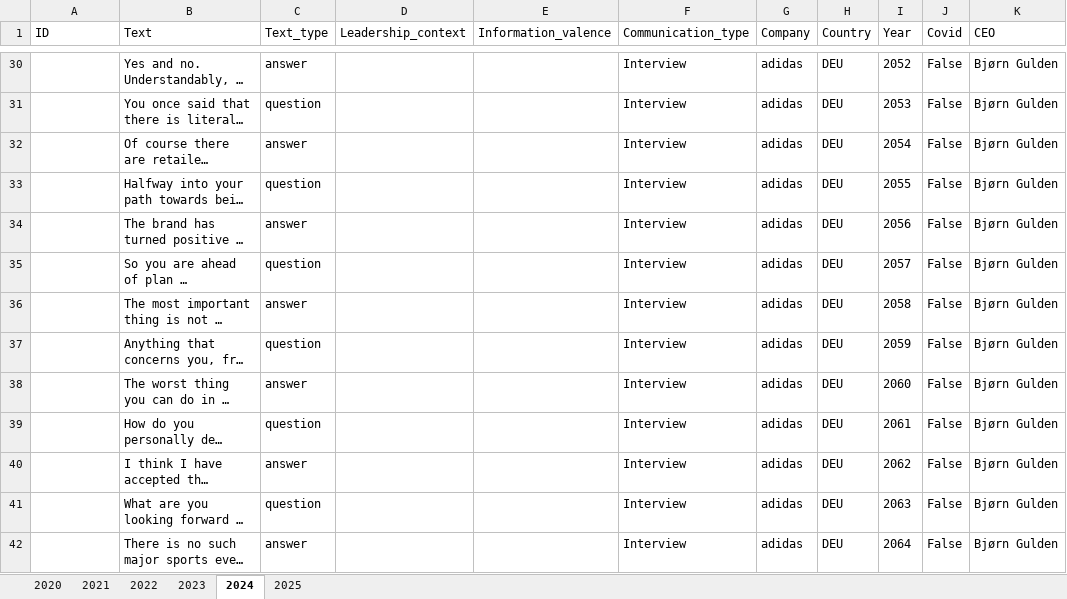
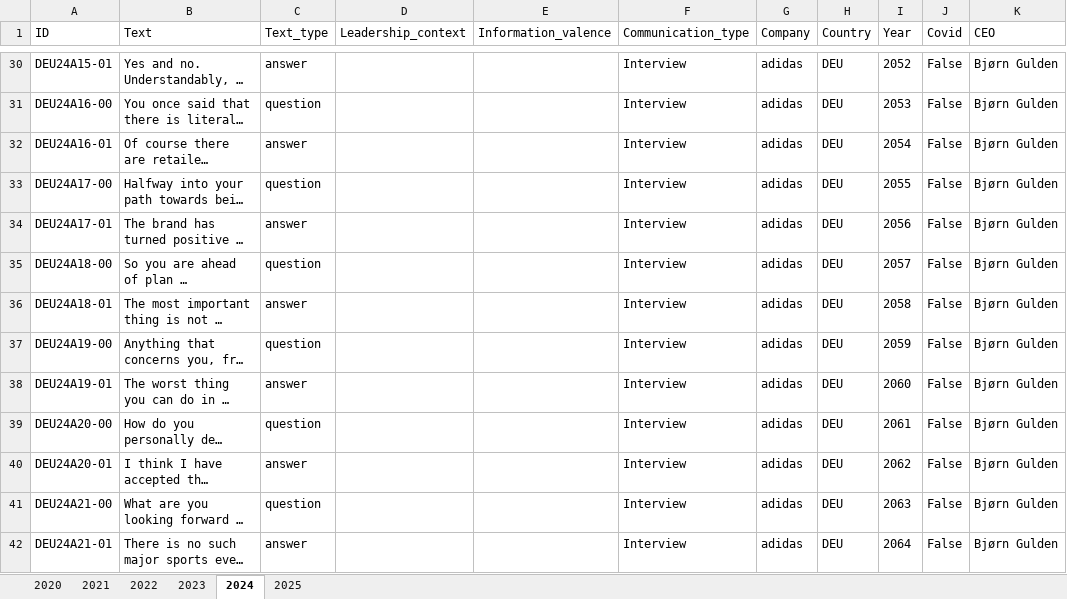
Before and after one commit to sawiDR/CEOCommunication, an Excel workbook: data/input/adidas.xlsx, sheet 2024, drawn as a sheet; only a part is shown, gaps mark what is left out; long unchanged cells end in …; values as stored, in another font and other column widths than the file's, no borders; table styles not drawn; the diff covers the shown part only; the diff names each change by its address in the sheet, - before the commit and + after, or states it on an @@ line.

```diff
--- a/data/input/adidas.xlsx (sheet 2024)
+++ b/data/input/adidas.xlsx (sheet 2024)
-A30 (ID): (empty)
+A30 (ID): DEU24A15-01
-A31 (ID): (empty)
+A31 (ID): DEU24A16-00
-A32 (ID): (empty)
+A32 (ID): DEU24A16-01
-A33 (ID): (empty)
+A33 (ID): DEU24A17-00
-A34 (ID): (empty)
+A34 (ID): DEU24A17-01
-A35 (ID): (empty)
+A35 (ID): DEU24A18-00
-A36 (ID): (empty)
+A36 (ID): DEU24A18-01
-A37 (ID): (empty)
+A37 (ID): DEU24A19-00
-A38 (ID): (empty)
+A38 (ID): DEU24A19-01
-A39 (ID): (empty)
+A39 (ID): DEU24A20-00
-A40 (ID): (empty)
+A40 (ID): DEU24A20-01
-A41 (ID): (empty)
+A41 (ID): DEU24A21-00
-A42 (ID): (empty)
+A42 (ID): DEU24A21-01
```
Also changed, not shown: 27 edited cells elsewhere in this sheet.
